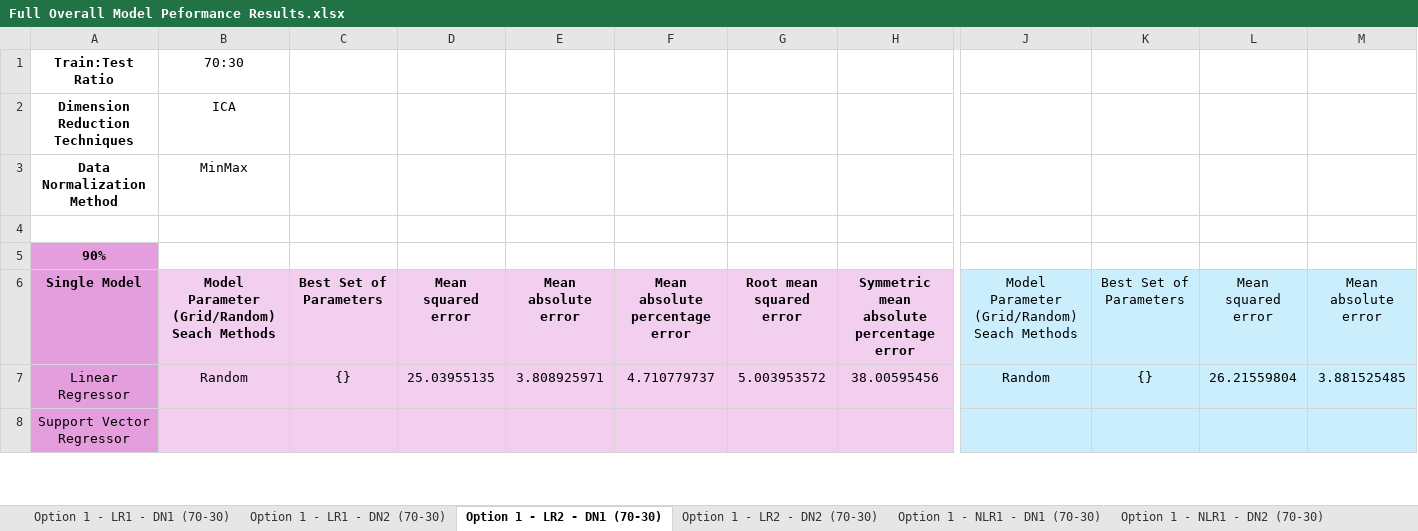
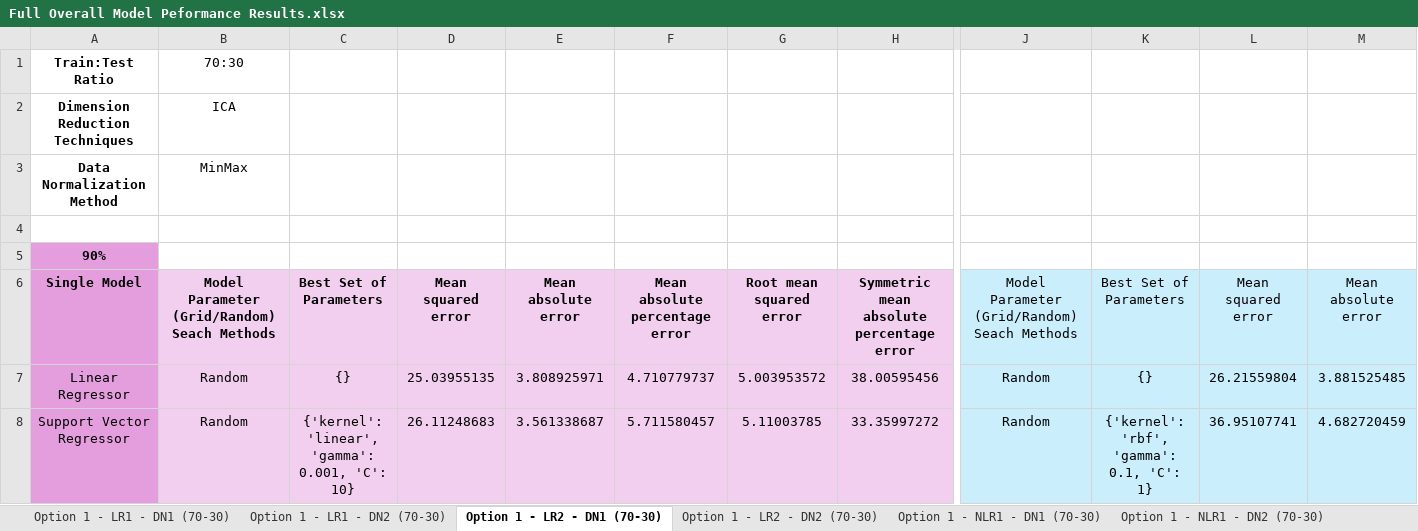
Before and after one commit to oleeveeuh/gr-WPI-UMASS-TOD-Prediction, an Excel workbook: data/performance_sheets/Full Overall Model Peformance Results.xlsx, sheet Option 1 - LR2 - DN1 (70-30), drawn as a sheet; only a part is shown, gaps mark what is left out; values as stored, in another font and other column widths than the file's, no borders; the diff covers the shown part only; the diff names each change by its address in the sheet, - before the commit and + after, or states it on an @@ line.

```diff
--- a/data/performance_sheets/Full Overall Model Peformance Results.xlsx (sheet Option 1 - LR2 - DN1 (70-30))
+++ b/data/performance_sheets/Full Overall Model Peformance Results.xlsx (sheet Option 1 - LR2 - DN1 (70-30))
-B8: (empty)
+B8: Random
-C8: (empty)
+C8: {'kernel': 'linear', 'gamma': 0.001, 'C': 10}
-D8: (empty)
+D8: 26.11248683
-E8: (empty)
+E8: 3.561338687
-F8: (empty)
+F8: 5.711580457
-G8: (empty)
+G8: 5.11003785
-H8: (empty)
+H8: 33.35997272
-J8: (empty)
+J8: Random
-K8: (empty)
+K8: {'kernel': 'rbf', 'gamma': 0.1, 'C': 1}
-L8: (empty)
+L8: 36.95107741
-M8: (empty)
+M8: 4.682720459
```
Also changed, not shown: 185 edited cells elsewhere in this sheet, sheet Option 1 - LR2 - DN2 (70-30), sheet Option 1 - LR1 - DN2 (70-30), sheet Option 1 - LR1 - DN1 (70-30), sheet Option 1 - NLR1 - DN1 (70-30), sheet Option 1 - NLR1 - DN2 (70-30), sheet Option 1 - NLR2 - DN2 (70-30), 1 more sheet, 7 other files.
